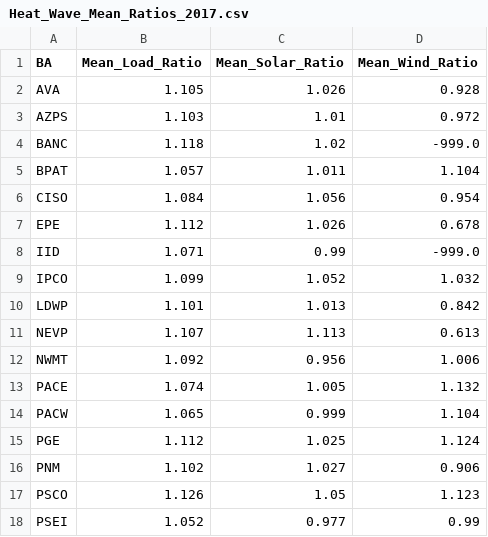
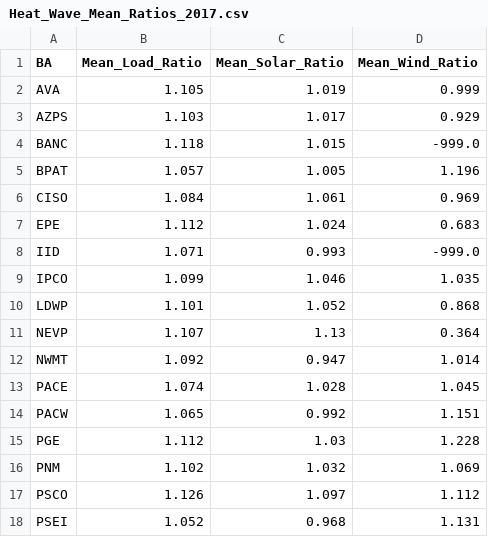
Before and after one commit to GODEEEP/wecc_proof_of_concept, a CSV file: data/2017/Heat_Wave_Mean_Ratios_2017.csv, drawn as a sheet; only a part is shown; the diff covers the shown part only.

```diff
--- a/data/2017/Heat_Wave_Mean_Ratios_2017.csv
+++ b/data/2017/Heat_Wave_Mean_Ratios_2017.csv
@@ -1,18 +1,18 @@
 BA,Mean_Load_Ratio,Mean_Solar_Ratio,Mean_Wind_Ratio
-AVA,1.105,1.026,0.928
-AZPS,1.103,1.01,0.972
-BANC,1.118,1.02,-999.0
-BPAT,1.057,1.011,1.104
-CISO,1.084,1.056,0.954
-EPE,1.112,1.026,0.678
-IID,1.071,0.99,-999.0
-IPCO,1.099,1.052,1.032
-LDWP,1.101,1.013,0.842
-NEVP,1.107,1.113,0.613
-NWMT,1.092,0.956,1.006
-PACE,1.074,1.005,1.132
-PACW,1.065,0.999,1.104
-PGE,1.112,1.025,1.124
-PNM,1.102,1.027,0.906
-PSCO,1.126,1.05,1.123
-PSEI,1.052,0.977,0.99
+AVA,1.105,1.019,0.999
+AZPS,1.103,1.017,0.929
+BANC,1.118,1.015,-999.0
+BPAT,1.057,1.005,1.196
+CISO,1.084,1.061,0.969
+EPE,1.112,1.024,0.683
+IID,1.071,0.993,-999.0
+IPCO,1.099,1.046,1.035
+LDWP,1.101,1.052,0.868
+NEVP,1.107,1.13,0.364
+NWMT,1.092,0.947,1.014
+PACE,1.074,1.028,1.045
+PACW,1.065,0.992,1.151
+PGE,1.112,1.03,1.228
+PNM,1.102,1.032,1.069
+PSCO,1.126,1.097,1.112
+PSEI,1.052,0.968,1.131
```
Also changed, not shown: 9 edited cells elsewhere in this file, data/2017/Annual_Mean_Ratios_2017.csv, data/2017/Monthly_Mean_Ratios_2017.csv, 11 other files.
